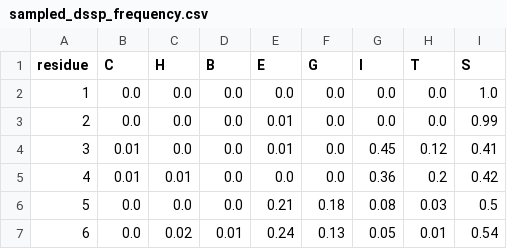
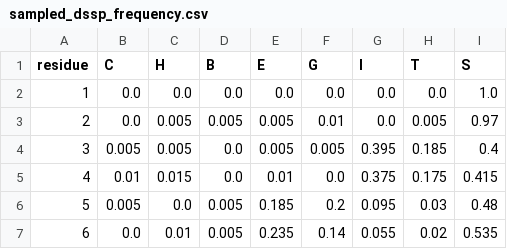
Before and after one commit to JiaChen888/model18, a CSV file: outputs/demo_q36/sampled_dssp_frequency.csv, drawn as a sheet; only a part is shown; the diff covers the shown part only.

```diff
--- a/outputs/demo_q36/sampled_dssp_frequency.csv
+++ b/outputs/demo_q36/sampled_dssp_frequency.csv
@@ -2,6 +2,6 @@ residue,C,H,B,E,G,I,T,S
 1,0.0,0.0,0.0,0.0,0.0,0.0,0.0,1.0
-2,0.0,0.0,0.0,0.01,0.0,0.0,0.0,0.99
-3,0.01,0.0,0.0,0.01,0.0,0.45,0.12,0.41
-4,0.01,0.01,0.0,0.0,0.0,0.36,0.2,0.42
-5,0.0,0.0,0.0,0.21,0.18,0.08,0.03,0.5
-6,0.0,0.02,0.01,0.24,0.13,0.05,0.01,0.54
+2,0.0,0.005,0.005,0.005,0.01,0.0,0.005,0.97
+3,0.005,0.005,0.0,0.005,0.005,0.395,0.185,0.4
+4,0.01,0.015,0.0,0.01,0.0,0.375,0.175,0.415
+5,0.005,0.0,0.005,0.185,0.2,0.095,0.03,0.48
+6,0.0,0.01,0.005,0.235,0.14,0.055,0.02,0.535
```
Also changed, not shown: 136 edited cells elsewhere in this file, outputs/demo_q36/top_ranked_conformer_scores.csv, outputs/demo_q46/sampled_dssp_frequency.csv, 9 other files.
